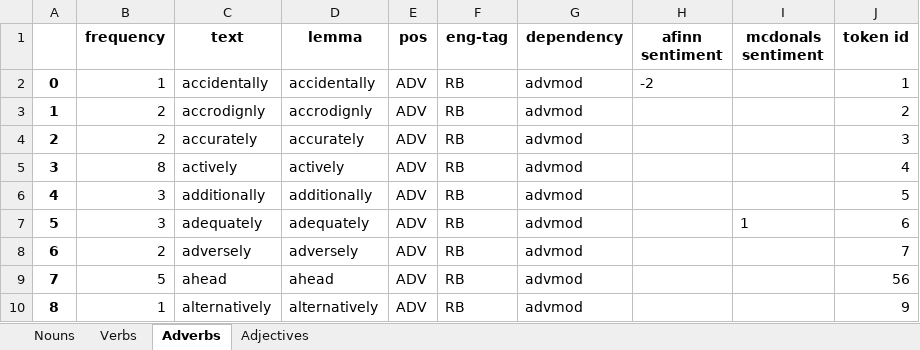
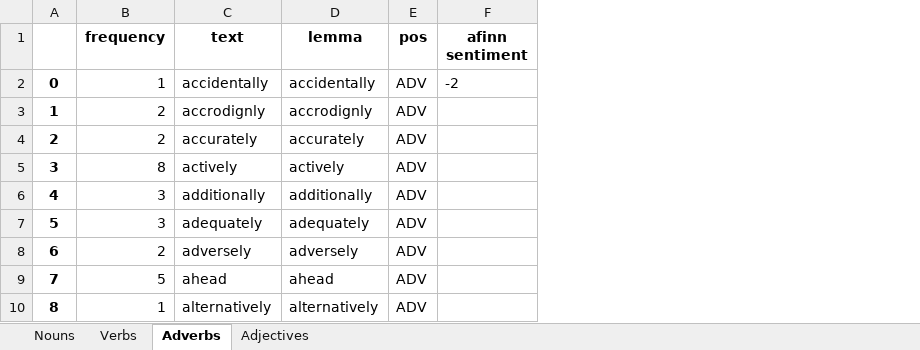
Before and after one commit to apoorva-a98/GreenBoxAlgorithms, an Excel workbook: companies_glossary/HUL.xlsx, sheet Adverbs, drawn as a sheet; only a part is shown; values as stored, in another font and other column widths than the file's, no borders; the diff names each change by its address in the sheet, - before the commit and + after, or states it on an @@ line.

```diff
--- a/companies_glossary/HUL.xlsx (sheet Adverbs)
+++ b/companies_glossary/HUL.xlsx (sheet Adverbs)
-column F (eng-tag), rows 2-10: all RB
-column G (dependency), rows 2-10: all advmod
-column I (mcdonals sentiment), row 7: 1
-column J (token id), rows 2-10: 1 | 2 | 3 | 4 | 5 | 6 | 7 | 56 | 9
```
Also changed, not shown: sheet Adjectives, sheet Verbs, sheet Nouns, companies_glossary/Colgate.xlsx, 2 other files.
